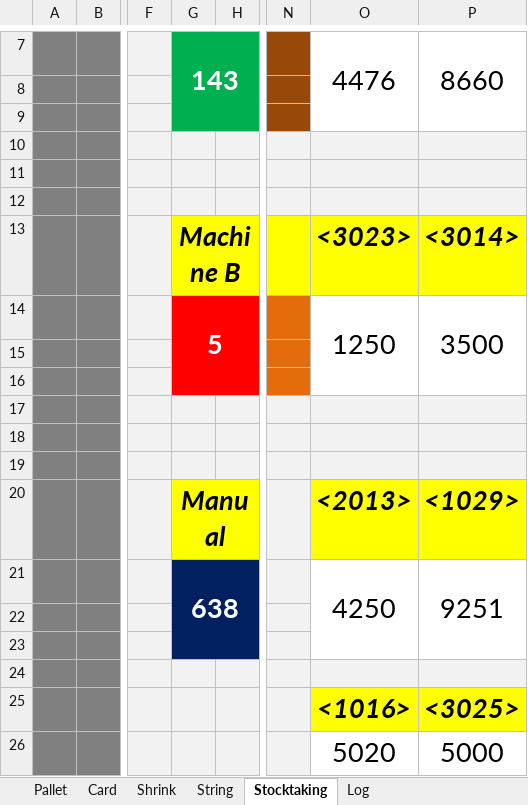
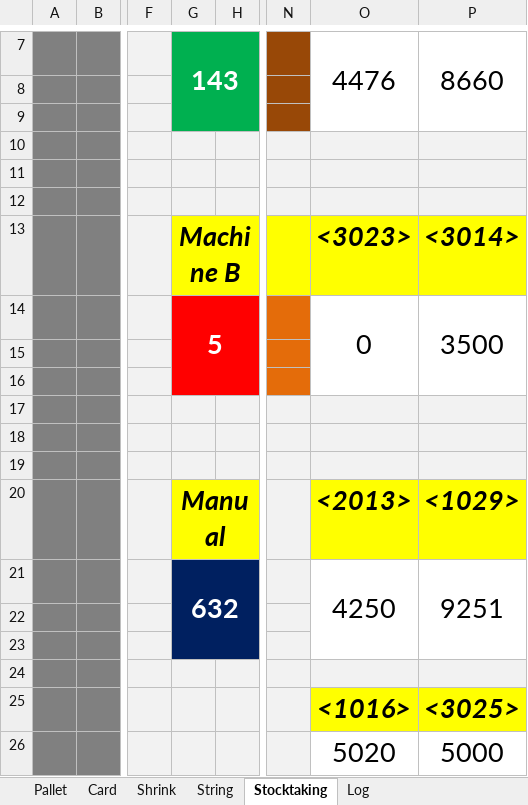
Before and after one commit to Hamzakafeh/est-ims, an Excel workbook: zones/zone3/2026/06-June/Other+.xlsm, sheet Stocktaking, drawn as a sheet; only a part is shown, gaps mark what is left out; values as stored, in another font and other column widths than the file's, no borders; the diff names each change by its address in the sheet, - before the commit and + after, or states it on an @@ line.

```diff
--- a/zones/zone3/2026/06-June/Other+.xlsm (sheet Stocktaking)
+++ b/zones/zone3/2026/06-June/Other+.xlsm (sheet Stocktaking)
-O14: 1250
+O14: 0
-G21: 638
+G21: 632
```
Also changed, not shown: sheet Log, sheet Shrink, sheet Card, zones/zone3/2026/06-June/Sacks.xlsm.
